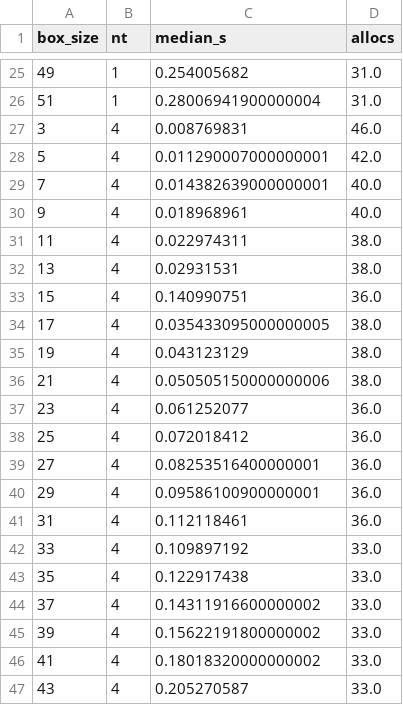
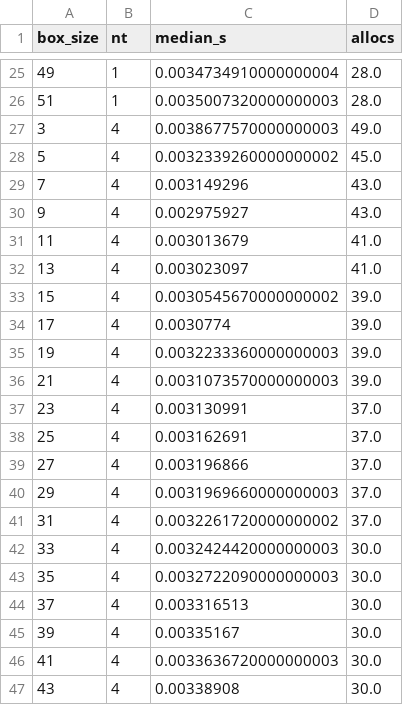
Before and after one commit to JuliaAstro/Photometry.jl, a CSV file: bench/detect/julia_extract_sources.csv, drawn as a sheet; only a part is shown, gaps mark what is left out; the diff covers the shown part only.

```diff
--- a/bench/detect/julia_extract_sources.csv
+++ b/bench/detect/julia_extract_sources.csv
@@ -25,23 +25,23 @@ box_size,nt,median_s,allocs
-49,1,0.254005682,31.0
-51,1,0.28006941900000004,31.0
-3,4,0.008769831,46.0
-5,4,0.011290007000000001,42.0
-7,4,0.014382639000000001,40.0
-9,4,0.018968961,40.0
-11,4,0.022974311,38.0
-13,4,0.02931531,38.0
-15,4,0.140990751,36.0
-17,4,0.035433095000000005,38.0
-19,4,0.043123129,38.0
-21,4,0.050505150000000006,38.0
-23,4,0.061252077,36.0
-25,4,0.072018412,36.0
-27,4,0.08253516400000001,36.0
-29,4,0.09586100900000001,36.0
-31,4,0.112118461,36.0
-33,4,0.109897192,33.0
-35,4,0.122917438,33.0
-37,4,0.14311916600000002,33.0
-39,4,0.15622191800000002,33.0
-41,4,0.18018320000000002,33.0
-43,4,0.205270587,33.0
+49,1,0.0034734910000000004,28.0
+51,1,0.0035007320000000003,28.0
+3,4,0.0038677570000000003,49.0
+5,4,0.0032339260000000002,45.0
+7,4,0.003149296,43.0
+9,4,0.002975927,43.0
+11,4,0.003013679,41.0
+13,4,0.003023097,41.0
+15,4,0.0030545670000000002,39.0
+17,4,0.0030774,39.0
+19,4,0.0032233360000000003,39.0
+21,4,0.0031073570000000003,39.0
+23,4,0.003130991,37.0
+25,4,0.003162691,37.0
+27,4,0.003196866,37.0
+29,4,0.0031969660000000003,37.0
+31,4,0.0032261720000000002,37.0
+33,4,0.0032424420000000003,30.0
+35,4,0.0032722090000000003,30.0
+37,4,0.003316513,30.0
+39,4,0.00335167,30.0
+41,4,0.0033636720000000003,30.0
+43,4,0.00338908,30.0
```
Also changed, not shown: 104 edited cells elsewhere in this file, bench/detect/python_extract_sources.csv, 1 other file.
